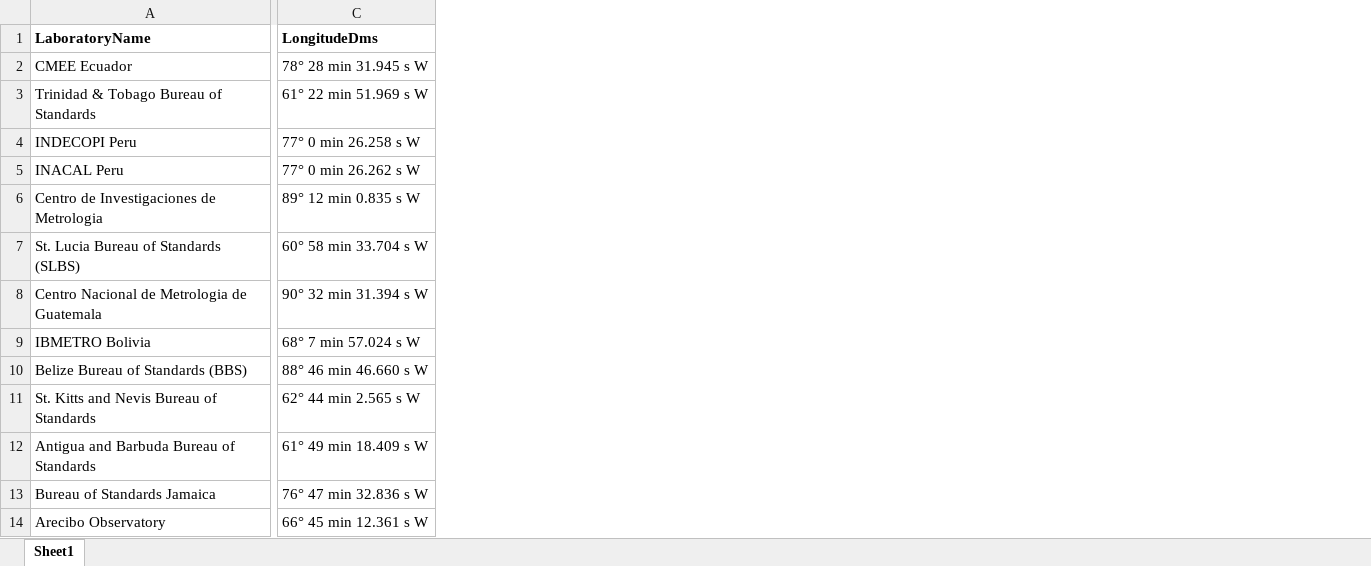
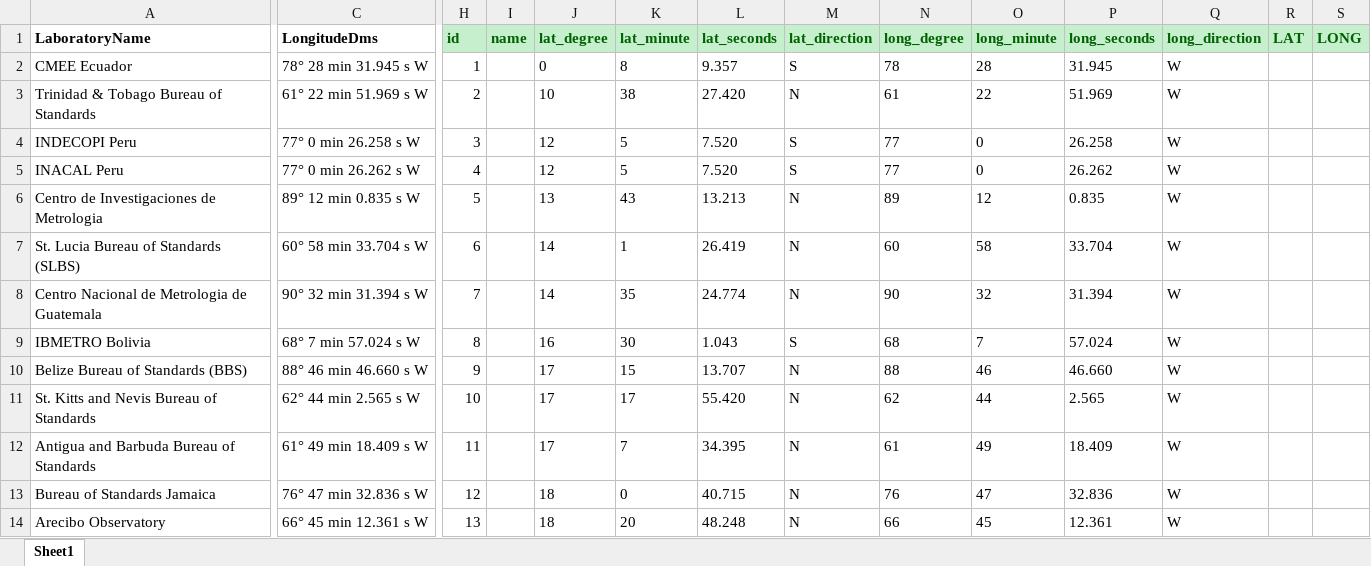
Before and after one commit to ngocdai94/geolocation, an Excel workbook: Geolocations for Dai Nguyen.xlsx, sheet Sheet1, drawn as a sheet; only a part is shown, gaps mark what is left out; values as stored, in another font and other column widths than the file's, no borders; the diff covers the shown part only; the diff names each change by its address in the sheet, - before the commit and + after, or states it on an @@ line.

Commit message:
update excel data table

```diff
--- a/Geolocations for Dai Nguyen.xlsx (sheet Sheet1)
+++ b/Geolocations for Dai Nguyen.xlsx (sheet Sheet1)
+column H (id), rows 2-14: 1 | 2 | 3 | 4 | 5 | 6 | 7 | 8 | 9 | 10 | 11 | 12 | 13
+column I (name), empty
+column J (lat_degree), rows 2-14: 0 | 10 | 12 | 12 | 13 | 14 | 14 | 16 | 17 | 17 | 17 | 18 | 18
+column K (lat_minute), rows 2-14: 8 | 38 | 5 | 5 | 43 | 1 | 35 | 30 | 15 | 17 | 7 | 0 | 20
+column L (lat_seconds), rows 2-14: 9.357 | 27.420 | 7.520 | 7.520 | 13.213 | 26.419 | 24.774 | 1.043 | 13.707 | 55.420 | 34.395 | 40.715 | 48.248
+column M (lat_direction), rows 2-14: S | N | S | S | N | N | N | S | N | N | N | N | N
+column N (long_degree), rows 2-14: 78 | 61 | 77 | 77 | 89 | 60 | 90 | 68 | 88 | 62 | 61 | 76 | 66
+column O (long_minute), rows 2-14: 28 | 22 | 0 | 0 | 12 | 58 | 32 | 7 | 46 | 44 | 49 | 47 | 45
+column P (long_seconds), rows 2-14: 31.945 | 51.969 | 26.258 | 26.262 | 0.835 | 33.704 | 31.394 | 57.024 | 46.660 | 2.565 | 18.409 | 32.836 | 12.361
+column Q (long_direction), rows 2-14: all W
+column R (LAT), empty
+column S (LONG), empty
```
Also changed, not shown: 2 added columns elsewhere in this sheet.
